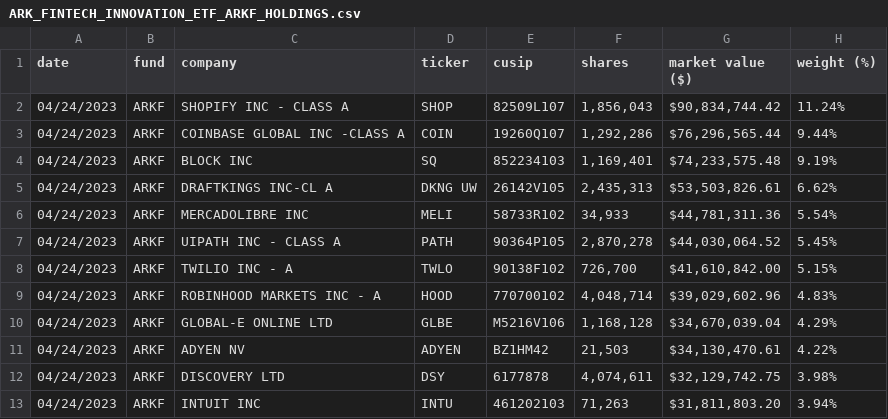
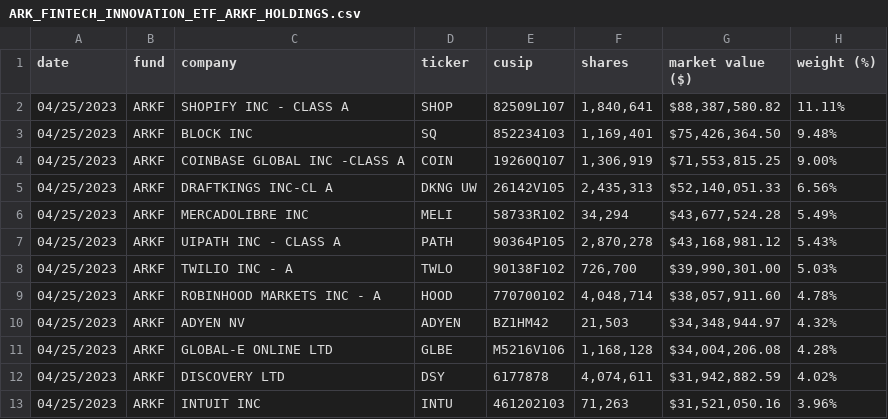
Before and after one commit to tigger0jk/ark-invest-scraper, a CSV file: holdings/ARK_FINTECH_INNOVATION_ETF_ARKF_HOLDINGS.csv, drawn as a sheet; only a part is shown; the diff covers the shown part only.

```diff
--- a/holdings/ARK_FINTECH_INNOVATION_ETF_ARKF_HOLDINGS.csv
+++ b/holdings/ARK_FINTECH_INNOVATION_ETF_ARKF_HOLDINGS.csv
@@ -1,13 +1,13 @@
 date,fund,company,ticker,cusip,shares,market  value  ($),weight  (%)
-04/24/2023,ARKF,SHOPIFY  INC  -  CLASS  A,SHOP,82509L107,"1,856,043","$90,834,744.42",11.24%
-04/24/2023,ARKF,COINBASE  GLOBAL  INC  -CLASS  A,COIN,19260Q107,"1,292,286","$76,296,565.44",9.44%
-04/24/2023,ARKF,BLOCK  INC,SQ,852234103,"1,169,401","$74,233,575.48",9.19%
-04/24/2023,ARKF,DRAFTKINGS  INC-CL  A,DKNG  UW,26142V105,"2,435,313","$53,503,826.61",6.62%
-04/24/2023,ARKF,MERCADOLIBRE  INC,MELI,58733R102,"34,933","$44,781,311.36",5.54%
-04/24/2023,ARKF,UIPATH  INC  -  CLASS  A,PATH,90364P105,"2,870,278","$44,030,064.52",5.45%
-04/24/2023,ARKF,TWILIO  INC  -  A,TWLO,90138F102,"726,700","$41,610,842.00",5.15%
-04/24/2023,ARKF,ROBINHOOD  MARKETS  INC  -  A,HOOD,770700102,"4,048,714","$39,029,602.96",4.83%
-04/24/2023,ARKF,GLOBAL-E  ONLINE  LTD,GLBE,M5216V106,"1,168,128","$34,670,039.04",4.29%
-04/24/2023,ARKF,ADYEN  NV,ADYEN,BZ1HM42,"21,503","$34,130,470.61",4.22%
-04/24/2023,ARKF,DISCOVERY  LTD,DSY,6177878,"4,074,611","$32,129,742.75",3.98%
-04/24/2023,ARKF,INTUIT  INC,INTU,461202103,"71,263","$31,811,803.20",3.94%
+04/25/2023,ARKF,SHOPIFY  INC  -  CLASS  A,SHOP,82509L107,"1,840,641","$88,387,580.82",11.11%
+04/25/2023,ARKF,BLOCK  INC,SQ,852234103,"1,169,401","$75,426,364.50",9.48%
+04/25/2023,ARKF,COINBASE  GLOBAL  INC  -CLASS  A,COIN,19260Q107,"1,306,919","$71,553,815.25",9.00%
+04/25/2023,ARKF,DRAFTKINGS  INC-CL  A,DKNG  UW,26142V105,"2,435,313","$52,140,051.33",6.56%
+04/25/2023,ARKF,MERCADOLIBRE  INC,MELI,58733R102,"34,294","$43,677,524.28",5.49%
+04/25/2023,ARKF,UIPATH  INC  -  CLASS  A,PATH,90364P105,"2,870,278","$43,168,981.12",5.43%
+04/25/2023,ARKF,TWILIO  INC  -  A,TWLO,90138F102,"726,700","$39,990,301.00",5.03%
+04/25/2023,ARKF,ROBINHOOD  MARKETS  INC  -  A,HOOD,770700102,"4,048,714","$38,057,911.60",4.78%
+04/25/2023,ARKF,ADYEN  NV,ADYEN,BZ1HM42,"21,503","$34,348,944.97",4.32%
+04/25/2023,ARKF,GLOBAL-E  ONLINE  LTD,GLBE,M5216V106,"1,168,128","$34,004,206.08",4.28%
+04/25/2023,ARKF,DISCOVERY  LTD,DSY,6177878,"4,074,611","$31,942,882.59",4.02%
+04/25/2023,ARKF,INTUIT  INC,INTU,461202103,"71,263","$31,521,050.16",3.96%
```
Also changed, not shown: 42 edited cells elsewhere in this file, holdings/ARK_AUTONOMOUS_TECH._&_ROBOTICS_ETF_ARKQ_HOLDINGS.csv, holdings/ARK_GENOMIC_REVOLUTION_ETF_ARKG_HOLDINGS.csv, 6 other files.
